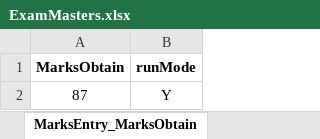
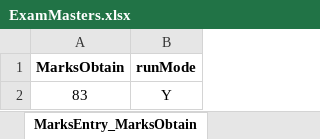
Before and after one commit to arvindbose/IVRMPortal, an Excel workbook: src/main/java/com/vapsTechnosoft/IVRM/data/ExamMasters.xlsx, sheet MarksEntry_MarksObtain, drawn as a sheet; values as stored, in another font and other column widths than the file's, no borders; the diff names each change by its address in the sheet, - before the commit and + after, or states it on an @@ line.

```diff
--- a/src/main/java/com/vapsTechnosoft/IVRM/data/ExamMasters.xlsx (sheet MarksEntry_MarksObtain)
+++ b/src/main/java/com/vapsTechnosoft/IVRM/data/ExamMasters.xlsx (sheet MarksEntry_MarksObtain)
-A2 (MarksObtain): 87
+A2 (MarksObtain): 83
```
Also changed, not shown: other sheet tabs, 6 other files.
